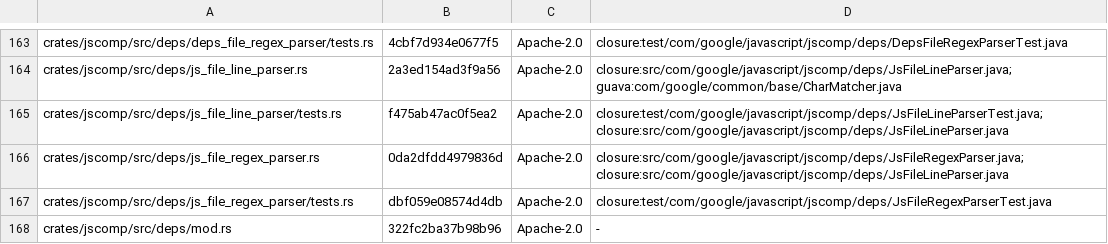
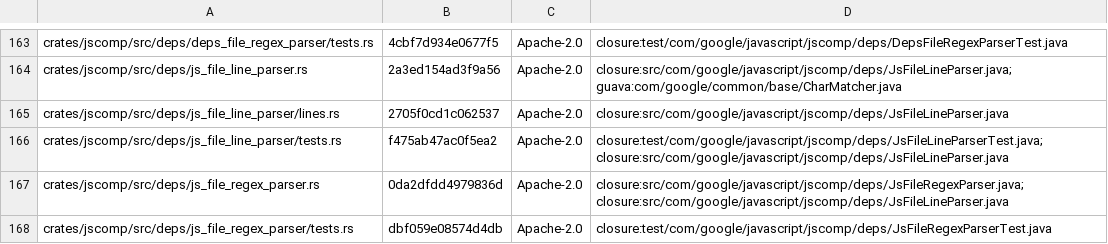
Before and after one commit to Smrtnyk/closure-rs, a TSV file: LICENSES/headers.tsv, drawn as a sheet; only a part is shown, gaps mark what is left out; the shorter side is filled out with more unchanged rows.

Commit message:
perf: reduce work in browser externs and dataflow analysis (#97)
Dependency pruning now reads build-time metadata for the 128 bundled browser externs. The typed-scope builder uses a compact table for common property declarations and applies each declaration with the name and JSDoc from the current syntax tree.

Type inference, flow-sensitive inlining, variable coalescing and dead-assignment elimination now store flow states in vectors indexed by graph node and edge ID. Callers that inspect graph annotations can continue to use the existing analysis entry point.

Across 44 dependency-pruned benchmarks, the profile-guided Linux x86-64 GNU build retired 6.40% fewer instructions on the median SIMPLE job and 4.52% fewer on ADVANCED compared with `20261116.1.0`. The stripped executable grew by 375 KiB.

The npm package version advances to `20261116.2.0`.

```diff
--- a/LICENSES/headers.tsv
+++ b/LICENSES/headers.tsv
@@ -164,2 +164,3 @@ crates/jscomp/src/deps/deps_file_regex_parser/tests.rs	4cbf7d934e0677f5	Apache-2
 crates/jscomp/src/deps/js_file_line_parser.rs	2a3ed154ad3f9a56	Apache-2.0	closure:src/com/google/javascript/jscomp/deps/JsFileLineParser.java; guava:com/google/common/base/CharMatcher.java
+crates/jscomp/src/deps/js_file_line_parser/lines.rs	2705f0cd1c062537	Apache-2.0	closure:src/com/google/javascript/jscomp/deps/JsFileLineParser.java
 crates/jscomp/src/deps/js_file_line_parser/tests.rs	f475ab47ac0f5ea2	Apache-2.0	closure:test/com/google/javascript/jscomp/deps/JsFileLineParserTest.java; closure:src/com/google/javascript/jscomp/deps/JsFileLineParser.java
```
Also changed, not shown: 18 other files.
